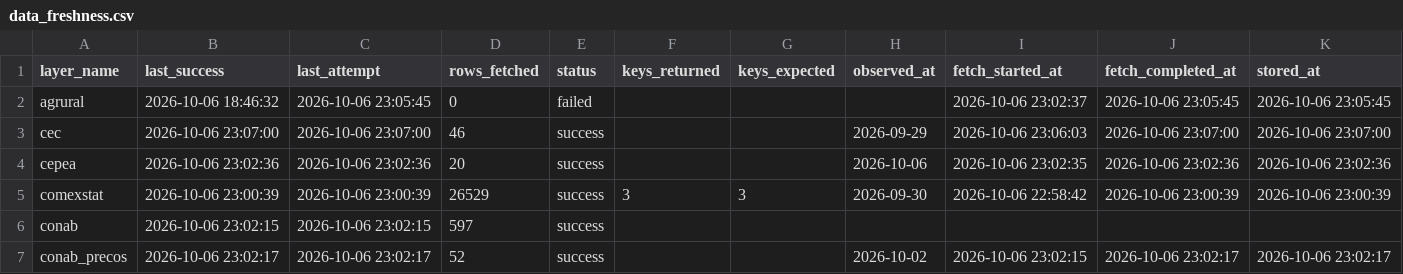
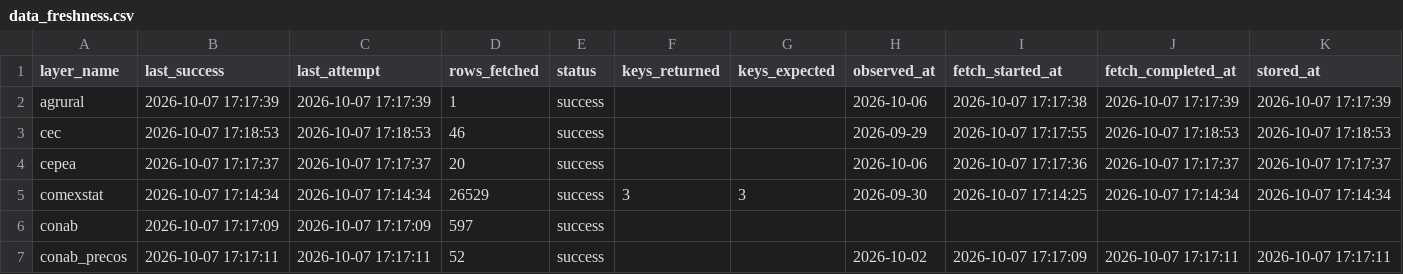
Before and after one commit to philipbergman6-glitch/Mirror-Market, a CSV file: data/history/data_freshness.csv, drawn as a sheet; only a part is shown; the diff covers the shown part only.

```diff
--- a/data/history/data_freshness.csv
+++ b/data/history/data_freshness.csv
@@ -1,7 +1,7 @@
 layer_name,last_success,last_attempt,rows_fetched,status,keys_returned,keys_expected,observed_at,fetch_started_at,fetch_completed_at,stored_at
-agrural,2026-10-06 18:46:32,2026-10-06 23:05:45,0,failed,,,,2026-10-06 23:02:37,2026-10-06 23:05:45,2026-10-06 23:05:45
-cec,2026-10-06 23:07:00,2026-10-06 23:07:00,46,success,,,2026-09-29,2026-10-06 23:06:03,2026-10-06 23:07:00,2026-10-06 23:07:00
-cepea,2026-10-06 23:02:36,2026-10-06 23:02:36,20,success,,,2026-10-06,2026-10-06 23:02:35,2026-10-06 23:02:36,2026-10-06 23:02:36
-comexstat,2026-10-06 23:00:39,2026-10-06 23:00:39,26529,success,3,3,2026-09-30,2026-10-06 22:58:42,2026-10-06 23:00:39,2026-10-06 23:00:39
-conab,2026-10-06 23:02:15,2026-10-06 23:02:15,597,success,,,,,,
-conab_precos,2026-10-06 23:02:17,2026-10-06 23:02:17,52,success,,,2026-10-02,2026-10-06 23:02:15,2026-10-06 23:02:17,2026-10-06 23:02:17
+agrural,2026-10-07 17:17:39,2026-10-07 17:17:39,1,success,,,2026-10-06,2026-10-07 17:17:38,2026-10-07 17:17:39,2026-10-07 17:17:39
+cec,2026-10-07 17:18:53,2026-10-07 17:18:53,46,success,,,2026-09-29,2026-10-07 17:17:55,2026-10-07 17:18:53,2026-10-07 17:18:53
+cepea,2026-10-07 17:17:37,2026-10-07 17:17:37,20,success,,,2026-10-06,2026-10-07 17:17:36,2026-10-07 17:17:37,2026-10-07 17:17:37
+comexstat,2026-10-07 17:14:34,2026-10-07 17:14:34,26529,success,3,3,2026-09-30,2026-10-07 17:14:25,2026-10-07 17:14:34,2026-10-07 17:14:34
+conab,2026-10-07 17:17:09,2026-10-07 17:17:09,597,success,,,,,,
+conab_precos,2026-10-07 17:17:11,2026-10-07 17:17:11,52,success,,,2026-10-02,2026-10-07 17:17:09,2026-10-07 17:17:11,2026-10-07 17:17:11
```
Also changed, not shown: 161 edited cells elsewhere in this file, data/history/brazil_spot_prices.csv, data/history/forward_curve.csv, 10 other files.
